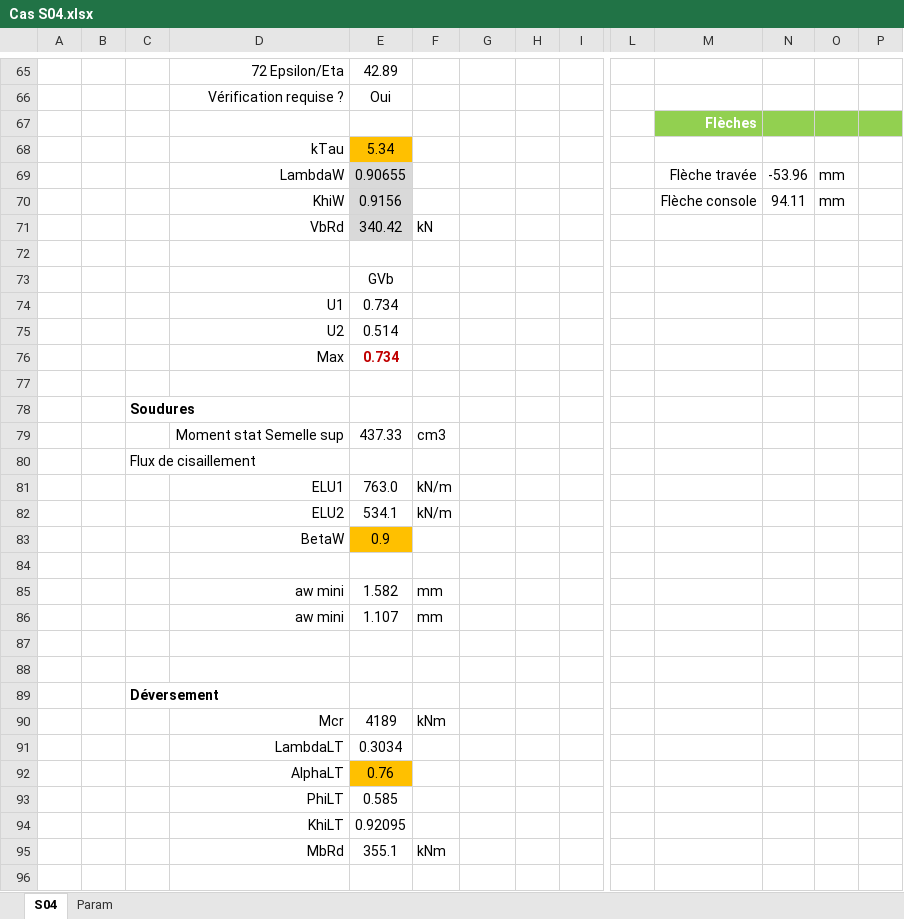
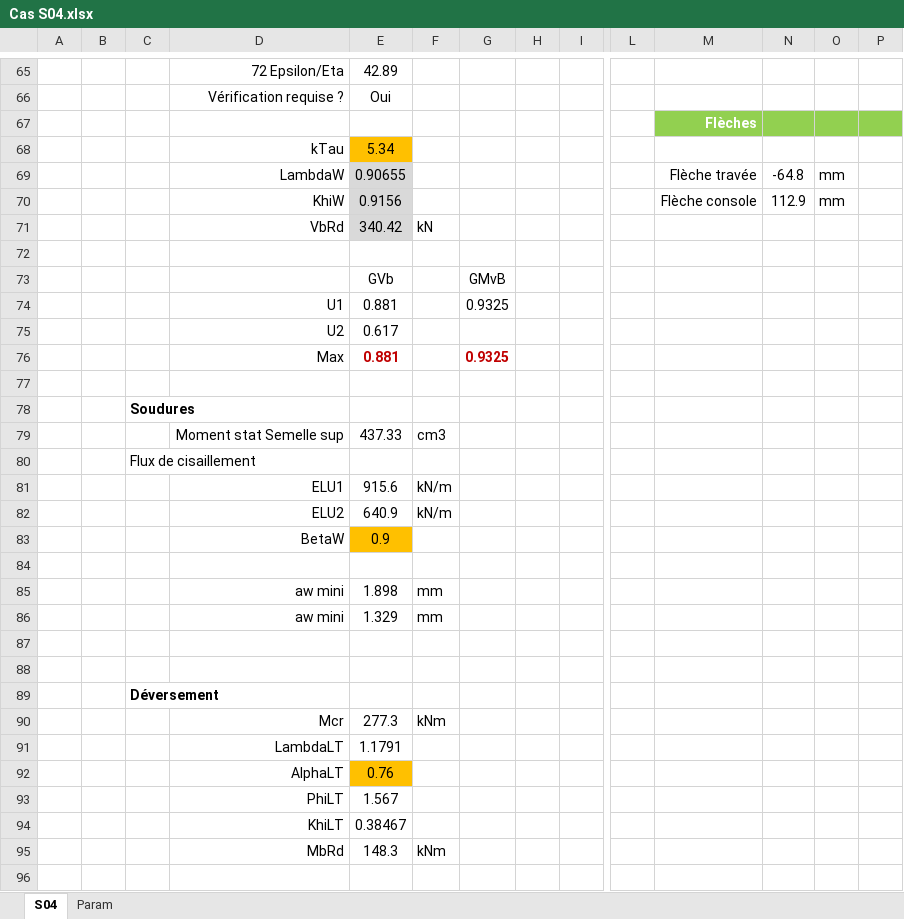
Before and after one commit to pomartin-cticm/ABCPMX, an Excel workbook: Manuel Validation/CAS S04/Cas S04.xlsx, sheet S04, drawn as a sheet; only a part is shown, gaps mark what is left out; values as stored, in another font and other column widths than the file's, no borders; removed rows and columns are numbered as before the commit, all else as after; rows hold the shown columns only; the diff covers the shown part only; the diff names each change by its address in the sheet, - before the commit and + after, or states it on an @@ line.

```diff
--- a/Manuel Validation/CAS S04/Cas S04.xlsx (sheet S04)
+++ b/Manuel Validation/CAS S04/Cas S04.xlsx (sheet S04)
-N69: -53.96
+N69: -64.8
-N70: 94.11
+N70: 112.9
-G73: (empty)
+G73: GMvB
-row 74:  |  |  | U1 | 0.734
-row 75:  |  |  | U2 | 0.514
-row 76:  |  |  | Max | 0.734
+row 74:  |  |  | U1 | 0.881 |  | 0.9325
+row 75:  |  |  | U2 | 0.617
+row 76:  |  |  | Max | 0.881 |  | 0.9325
-E81: 763.0
+E81: 915.6
-E82: 534.1
+E82: 640.9
-E85: 1.582
+E85: 1.898
-E86: 1.107
+E86: 1.329
-E90: 4189
+E90: 277.3
-E91: 0.3034
+E91: 1.1791
-E93: 0.585
+E93: 1.567
-E94: 0.92095
+E94: 0.38467
-E95: 355.1
+E95: 148.3
```
Also changed, not shown: 1 added row, 1 removed row and 25 edited cells elsewhere in this sheet, 13 other files.
